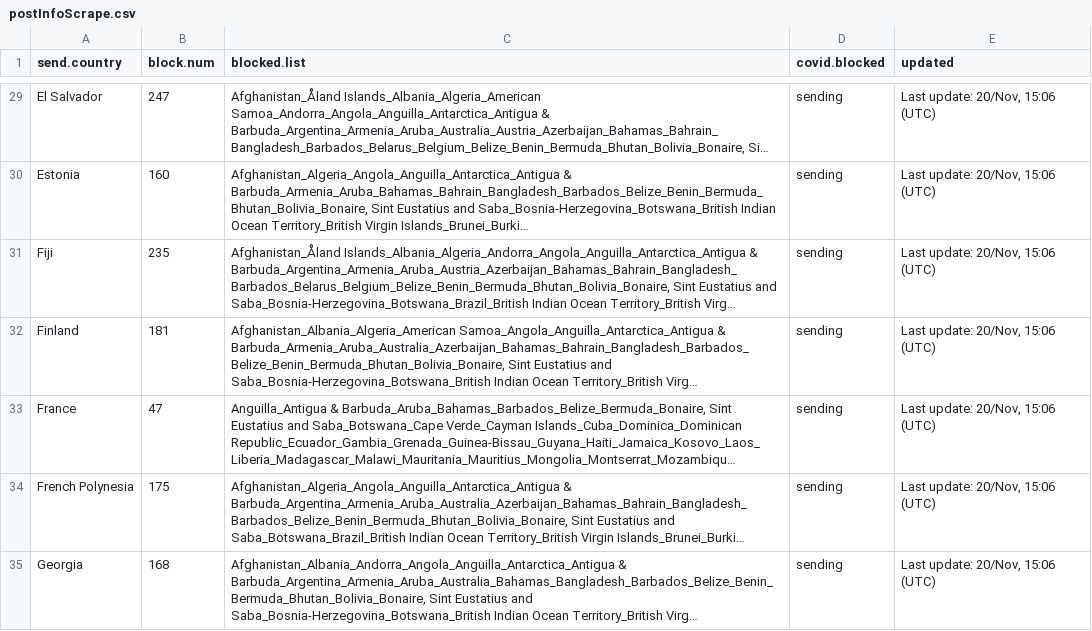
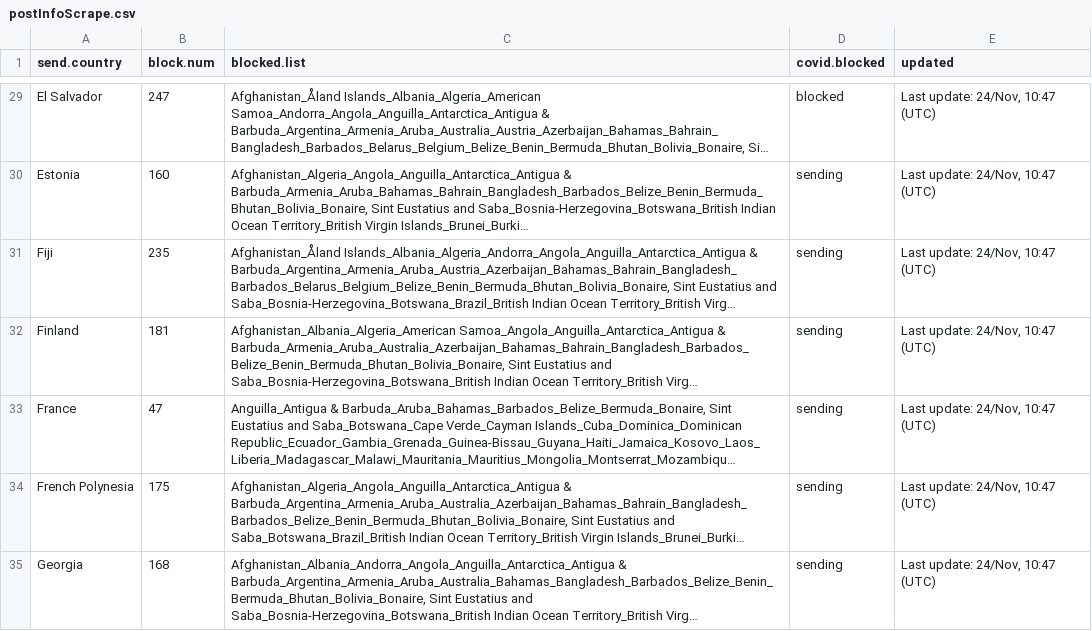
Before and after one commit to Mettetron/PostBlocked, a CSV file: data_publish/postInfoScrape.csv, drawn as a sheet; only a part is shown, gaps mark what is left out; long unchanged cells end in …; the diff covers the shown part only; the diff names each change by its address in the sheet, - before the commit and + after, or states it on an @@ line.

```diff
--- a/data_publish/postInfoScrape.csv
+++ b/data_publish/postInfoScrape.csv
-D29 (covid.blocked): sending
+D29 (covid.blocked): blocked
-E29:E35 (updated): Last update: 20/Nov, 15:06 (UTC)
+E29:E35 (updated): Last update: 24/Nov, 10:47 (UTC)
```
Also changed, not shown: 2 added rows, 1 removed row and 117 edited cells elsewhere in this file, 2 other files.
